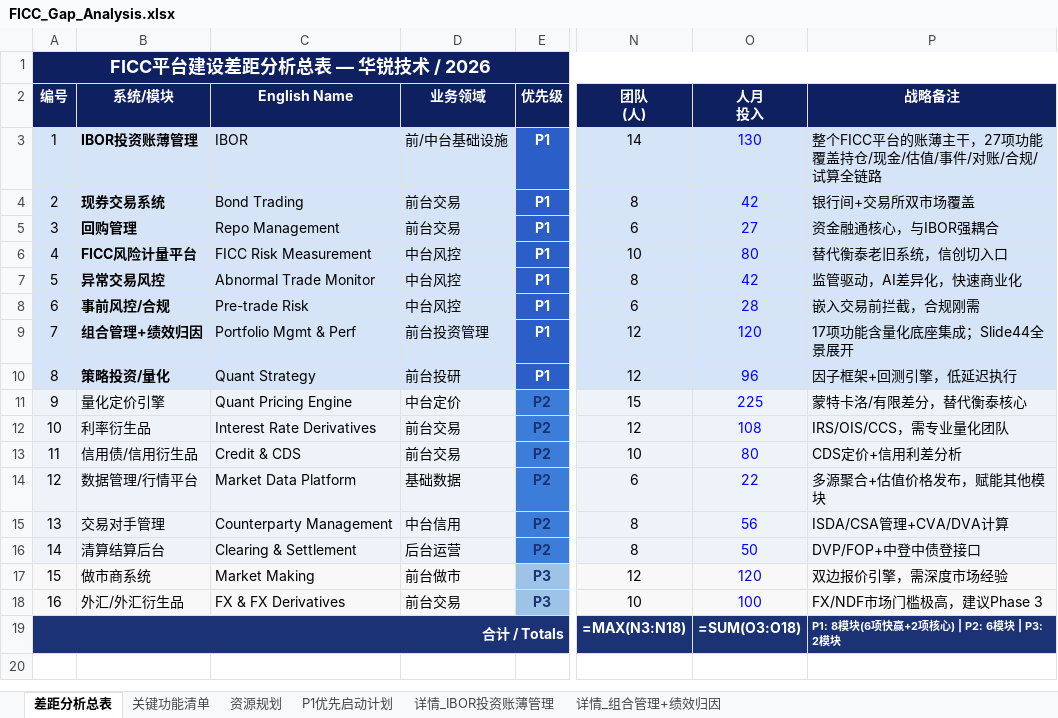
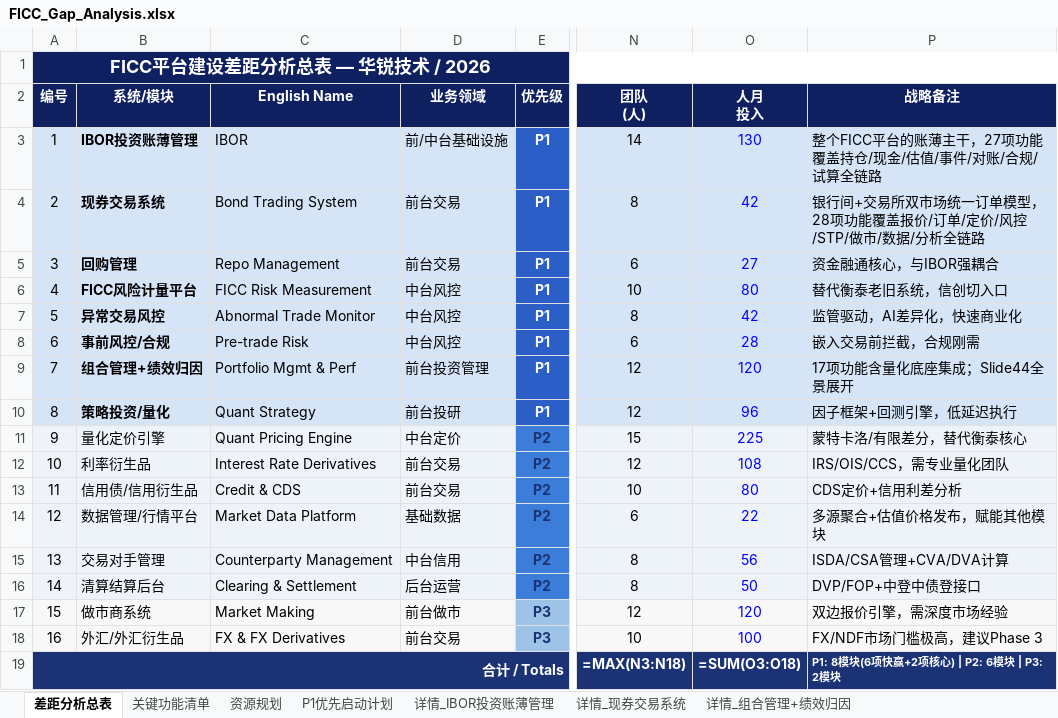
Before and after one commit to BellyFish99/ficc-projDocs, an Excel workbook: Feasibility_analysis/FICC_Gap_Analysis.xlsx, sheet 差距分析总表, drawn as a sheet; only a part is shown, gaps mark what is left out; values as stored, in another font and other column widths than the file's, no borders; formulas without a stored value are shown as written; the diff names each change by its address in the sheet, - before the commit and + after, or states it on an @@ line.

```diff
--- a/Feasibility_analysis/FICC_Gap_Analysis.xlsx (sheet 差距分析总表)
+++ b/Feasibility_analysis/FICC_Gap_Analysis.xlsx (sheet 差距分析总表)
+sheet tab: 详情_现券交易系统
-C4 (English Name): Bond Trading
+C4 (English Name): Bond Trading System
-P4 (战略备注): 银行间+交易所双市场覆盖
+P4 (战略备注): 银行间+交易所双市场统一订单模型，28项功能覆盖报价/订单/定价/风控/STP/做市/数据/分析全链路
```
Also changed, not shown: sheet 关键功能清单, 2 other files.
